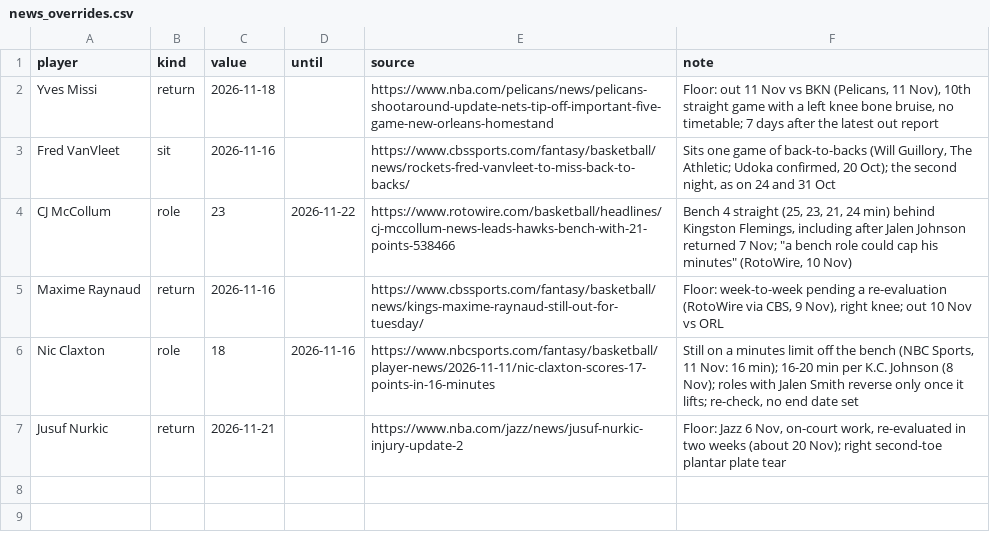
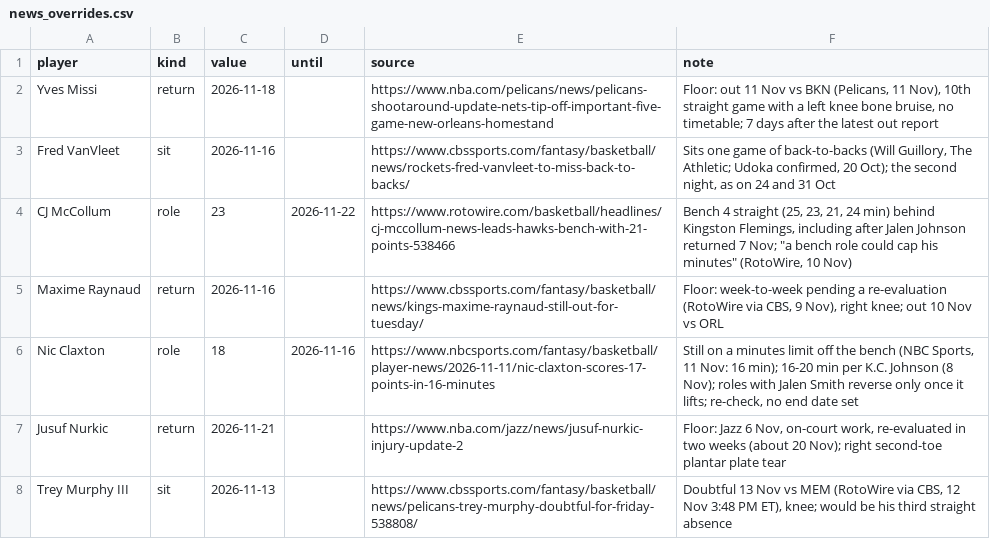
Before and after one commit to Kintukka2/NBA-FANTASY, a CSV file: council/news_overrides.csv, drawn as a sheet.

```diff
--- a/council/news_overrides.csv
+++ b/council/news_overrides.csv
@@ -7 +7,2 @@ Nic Claxton,role,18,2026-11-16,https://www.nbcsports.com/fantasy/basketball/play
 Jusuf Nurkic,return,2026-11-21,,https://www.nba.com/jazz/news/jusuf-nurkic-injury-update-2,"Floor: Jazz 6 Nov, on-court work, re-evaluated in two weeks (about 20 Nov); right second-toe plantar plate tear"
+Trey Murphy III,sit,2026-11-13,,https://www.cbssports.com/fantasy/basketball/news/pelicans-trey-murphy-doubtful-for-friday-538808/,"Doubtful 13 Nov vs MEM (RotoWire via CBS, 12 Nov 3:48 PM ET), knee; would be his third straight absence"
```
